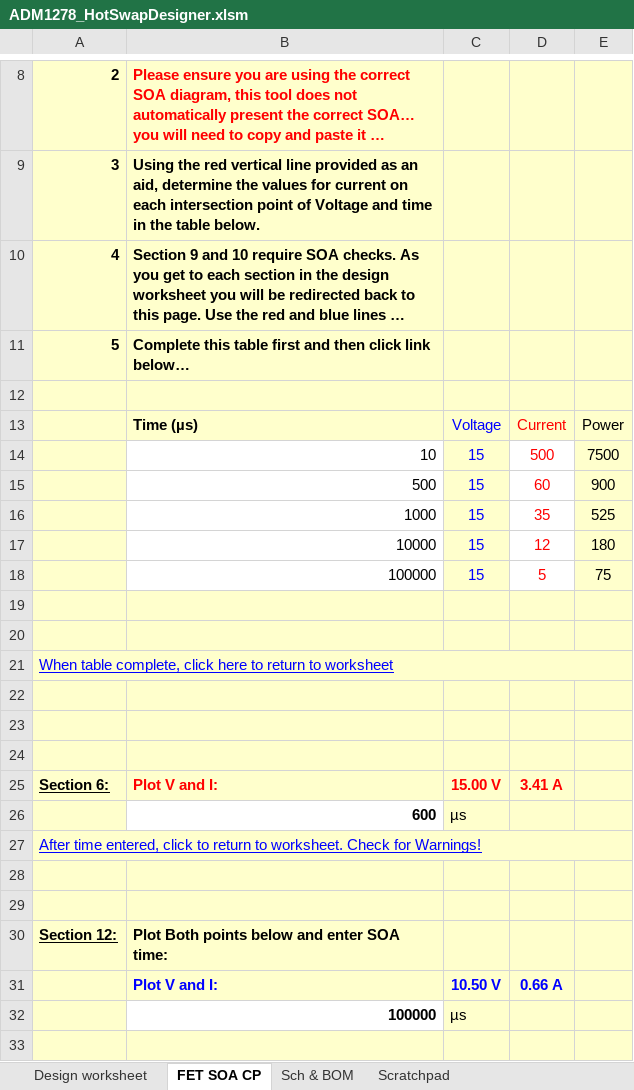
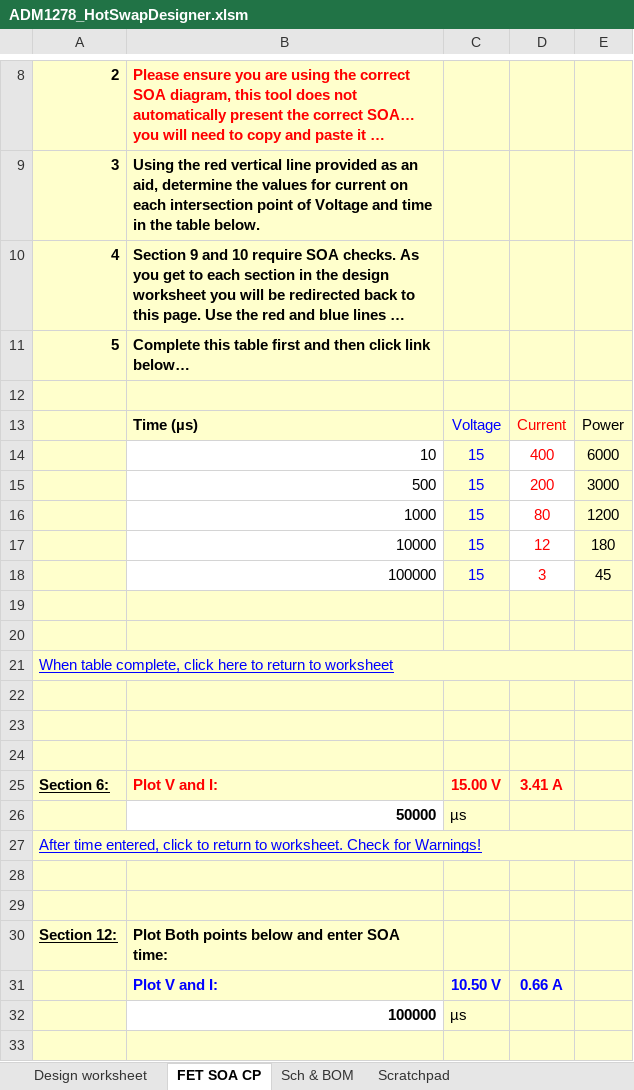
Before and after one commit to barawn/pueo-daq-design, an Excel workbook: SURFv6/designtools/ADM1278_HotSwapDesigner.xlsm, sheet FET SOA CP, drawn as a sheet; only a part is shown, gaps mark what is left out; long unchanged cells end in …; values as stored, in another font and other column widths than the file's, no borders; charts and pictures not drawn; the diff names each change by its address in the sheet, - before the commit and + after, or states it on an @@ line.

```diff
--- a/SURFv6/designtools/ADM1278_HotSwapDesigner.xlsm (sheet FET SOA CP)
+++ b/SURFv6/designtools/ADM1278_HotSwapDesigner.xlsm (sheet FET SOA CP)
-D14: 500
+D14: 400
-E14: 7500
+E14: 6000
-D15: 60
+D15: 200
-E15: 900
+E15: 3000
-D16: 35
+D16: 80
-E16: 525
+E16: 1200
-D18: 5
+D18: 3
-E18: 75
+E18: 45
-B26: 600
+B26: 50000
```
Also changed, not shown: sheet Design worksheet, sheet Sch & BOM, hidden cells, charts or pictures, 4 other files.
